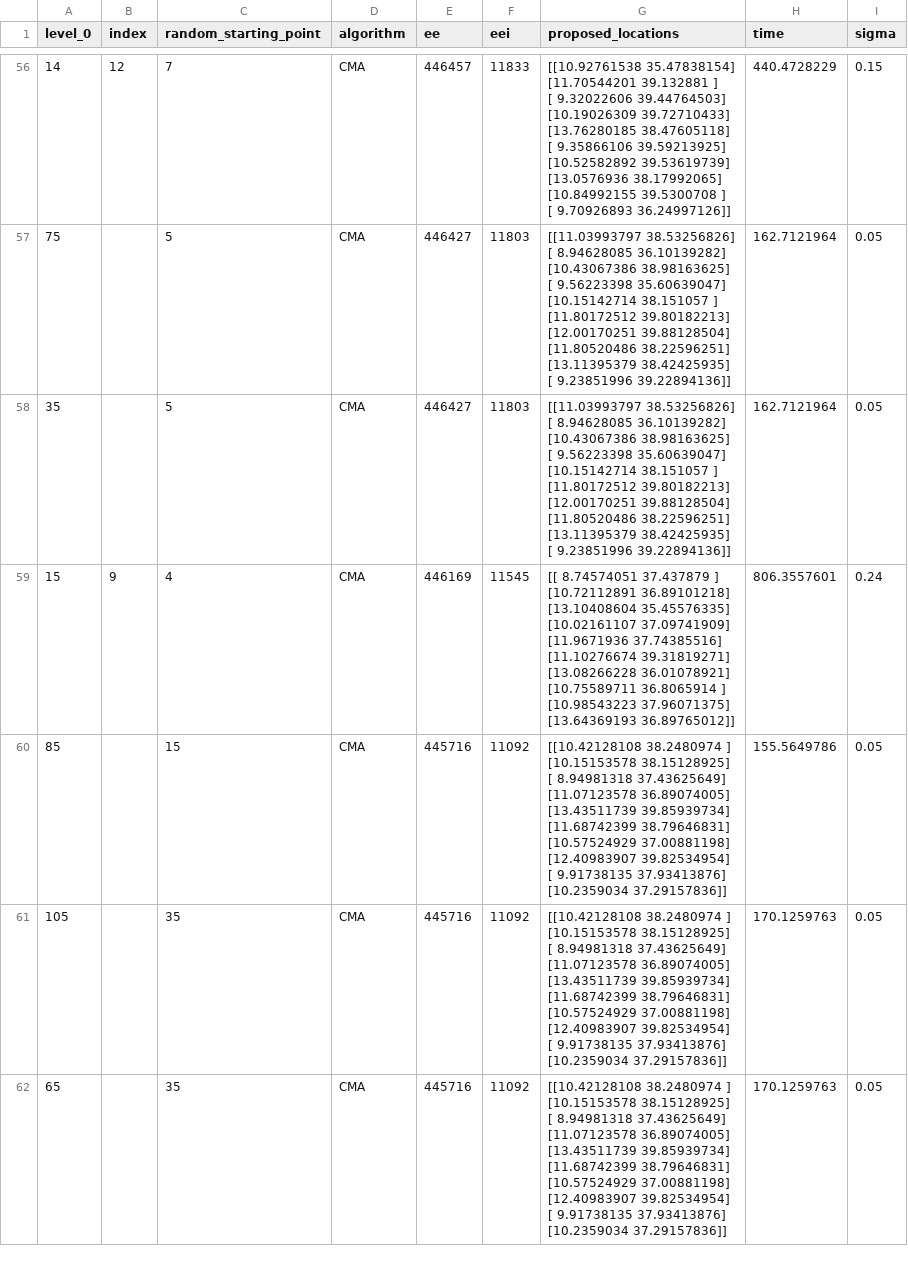
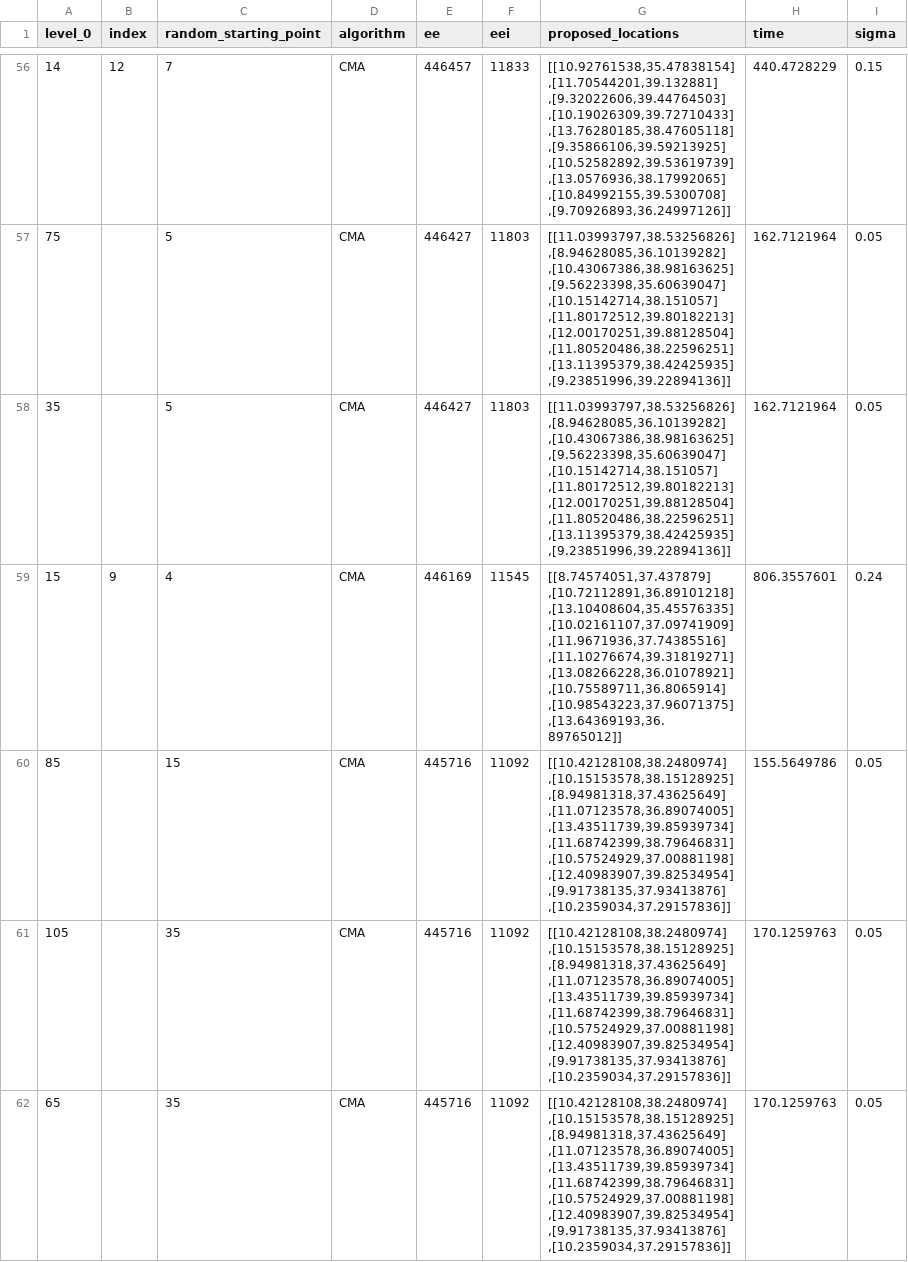
Before and after one commit to minogud2/Capstone, a CSV file: results3.csv, drawn as a sheet; only a part is shown, gaps mark what is left out; the diff covers the shown part only.

```diff
--- a/results3.csv
+++ b/results3.csv
@@ -542,70 +542,70 @@ level_0,index,random_starting_point,algorithm,ee,eei,proposed_locations,time,sig
-14,12,7,CMA,446457,11833,"[[10.92761538 35.47838154]
- [11.70544201 39.132881  ]
- [ 9.32022606 39.44764503]
- [10.19026309 39.72710433]
- [13.76280185 38.47605118]
- [ 9.35866106 39.59213925]
- [10.52582892 39.53619739]
- [13.0576936  38.17992065]
- [10.84992155 39.5300708 ]
- [ 9.70926893 36.24997126]]",440.4728229,0.15
-75,,5,CMA,446427,11803,"[[11.03993797 38.53256826]
- [ 8.94628085 36.10139282]
- [10.43067386 38.98163625]
- [ 9.56223398 35.60639047]
- [10.15142714 38.151057  ]
- [11.80172512 39.80182213]
- [12.00170251 39.88128504]
- [11.80520486 38.22596251]
- [13.11395379 38.42425935]
- [ 9.23851996 39.22894136]]",162.7121964,0.05
-35,,5,CMA,446427,11803,"[[11.03993797 38.53256826]
- [ 8.94628085 36.10139282]
- [10.43067386 38.98163625]
- [ 9.56223398 35.60639047]
- [10.15142714 38.151057  ]
- [11.80172512 39.80182213]
- [12.00170251 39.88128504]
- [11.80520486 38.22596251]
- [13.11395379 38.42425935]
- [ 9.23851996 39.22894136]]",162.7121964,0.05
-15,9,4,CMA,446169,11545,"[[ 8.74574051 37.437879  ]
- [10.72112891 36.89101218]
- [13.10408604 35.45576335]
- [10.02161107 37.09741909]
- [11.9671936  37.74385516]
- [11.10276674 39.31819271]
- [13.08266228 36.01078921]
- [10.75589711 36.8065914 ]
- [10.98543223 37.96071375]
- [13.64369193 36.89765012]]",806.3557601,0.24
-85,,15,CMA,445716,11092,"[[10.42128108 38.2480974 ]
- [10.15153578 38.15128925]
- [ 8.94981318 37.43625649]
- [11.07123578 36.89074005]
- [13.43511739 39.85939734]
- [11.68742399 38.79646831]
- [10.57524929 37.00881198]
- [12.40983907 39.82534954]
- [ 9.91738135 37.93413876]
- [10.2359034  37.29157836]]",155.5649786,0.05
-105,,35,CMA,445716,11092,"[[10.42128108 38.2480974 ]
- [10.15153578 38.15128925]
- [ 8.94981318 37.43625649]
- [11.07123578 36.89074005]
- [13.43511739 39.85939734]
- [11.68742399 38.79646831]
- [10.57524929 37.00881198]
- [12.40983907 39.82534954]
- [ 9.91738135 37.93413876]
- [10.2359034  37.29157836]]",170.1259763,0.05
-65,,35,CMA,445716,11092,"[[10.42128108 38.2480974 ]
- [10.15153578 38.15128925]
- [ 8.94981318 37.43625649]
- [11.07123578 36.89074005]
- [13.43511739 39.85939734]
- [11.68742399 38.79646831]
- [10.57524929 37.00881198]
- [12.40983907 39.82534954]
- [ 9.91738135 37.93413876]
- [10.2359034  37.29157836]]",170.1259763,0.05
+14,12,7,CMA,446457,11833,"[[10.92761538,35.47838154]
+,[11.70544201,39.132881]
+,[9.32022606,39.44764503]
+,[10.19026309,39.72710433]
+,[13.76280185,38.47605118]
+,[9.35866106,39.59213925]
+,[10.52582892,39.53619739]
+,[13.0576936,38.17992065]
+,[10.84992155,39.5300708]
+,[9.70926893,36.24997126]]",440.4728229,0.15
+75,,5,CMA,446427,11803,"[[11.03993797,38.53256826]
+,[8.94628085,36.10139282]
+,[10.43067386,38.98163625]
+,[9.56223398,35.60639047]
+,[10.15142714,38.151057]
+,[11.80172512,39.80182213]
+,[12.00170251,39.88128504]
+,[11.80520486,38.22596251]
+,[13.11395379,38.42425935]
+,[9.23851996,39.22894136]]",162.7121964,0.05
+35,,5,CMA,446427,11803,"[[11.03993797,38.53256826]
+,[8.94628085,36.10139282]
+,[10.43067386,38.98163625]
+,[9.56223398,35.60639047]
+,[10.15142714,38.151057]
+,[11.80172512,39.80182213]
+,[12.00170251,39.88128504]
+,[11.80520486,38.22596251]
+,[13.11395379,38.42425935]
+,[9.23851996,39.22894136]]",162.7121964,0.05
+15,9,4,CMA,446169,11545,"[[8.74574051,37.437879]
+,[10.72112891,36.89101218]
+,[13.10408604,35.45576335]
+,[10.02161107,37.09741909]
+,[11.9671936,37.74385516]
+,[11.10276674,39.31819271]
+,[13.08266228,36.01078921]
+,[10.75589711,36.8065914]
+,[10.98543223,37.96071375]
+,[13.64369193,36.89765012]]",806.3557601,0.24
+85,,15,CMA,445716,11092,"[[10.42128108,38.2480974]
+,[10.15153578,38.15128925]
+,[8.94981318,37.43625649]
+,[11.07123578,36.89074005]
+,[13.43511739,39.85939734]
+,[11.68742399,38.79646831]
+,[10.57524929,37.00881198]
+,[12.40983907,39.82534954]
+,[9.91738135,37.93413876]
+,[10.2359034,37.29157836]]",155.5649786,0.05
+105,,35,CMA,445716,11092,"[[10.42128108,38.2480974]
+,[10.15153578,38.15128925]
+,[8.94981318,37.43625649]
+,[11.07123578,36.89074005]
+,[13.43511739,39.85939734]
+,[11.68742399,38.79646831]
+,[10.57524929,37.00881198]
+,[12.40983907,39.82534954]
+,[9.91738135,37.93413876]
+,[10.2359034,37.29157836]]",170.1259763,0.05
+65,,35,CMA,445716,11092,"[[10.42128108,38.2480974]
+,[10.15153578,38.15128925]
+,[8.94981318,37.43625649]
+,[11.07123578,36.89074005]
+,[13.43511739,39.85939734]
+,[11.68742399,38.79646831]
+,[10.57524929,37.00881198]
+,[12.40983907,39.82534954]
+,[9.91738135,37.93413876]
+,[10.2359034,37.29157836]]",170.1259763,0.05
```
Also changed, not shown: 103 edited cells elsewhere in this file, 11 other files.
